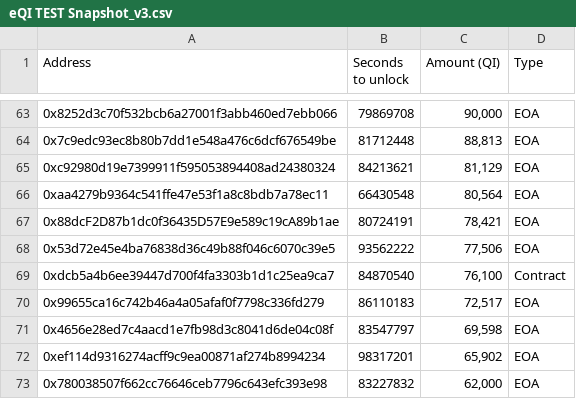
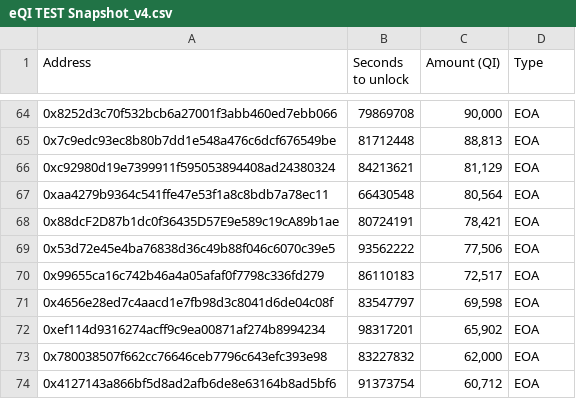
Before and after one commit to Benjamin891/QiDao-eQI-MIgration, a CSV file: eQI TEST Snapshot_v4.csv (was eQI TEST Snapshot_v3.csv), drawn as a sheet; only a part is shown, gaps mark what is left out; the shorter side is filled out with more unchanged rows; the diff covers the shown part only.

```diff
--- a/eQI TEST Snapshot_v3.csv
+++ b/eQI TEST Snapshot_v4.csv
@@ -68,3 +69,2 @@ Address,Seconds to unlock,Amount (QI),Type
 0x53d72e45e4ba76838d36c49b88f046c6070c39e5,93562222,"77,506",EOA
-0xdcb5a4b6ee39447d700f4fa3303b1d1c25ea9ca7,84870540,"76,100",Contract
 0x99655ca16c742b46a4a05afaf0f7798c336fd279,86110183,"72,517",EOA
```
Also changed, not shown: 5 added rows, 4 removed rows and 3 moved rows elsewhere in this file.
